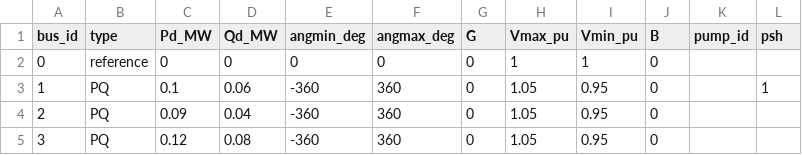
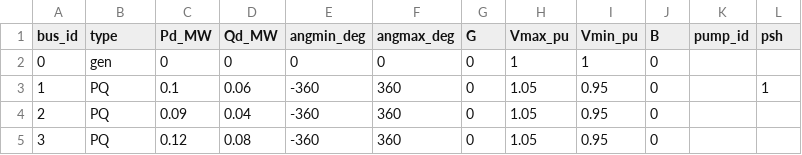
Before and after one commit to GalPerelman/pds-wds, a CSV file: data/pds/bus.csv, drawn as a sheet; only a part is shown.

Commit message:
update generator type name

```diff
--- a/data/pds/bus.csv
+++ b/data/pds/bus.csv
@@ -1,3 +1,3 @@
 bus_id,type,Pd_MW,Qd_MW,angmin_deg,angmax_deg,G,Vmax_pu,Vmin_pu,B,pump_id,psh
-0,reference,0,0,0,0,0,1,1,0,,
+0,gen,0,0,0,0,0,1,1,0,,
 1,PQ,0.1,0.06,-360,360,0,1.05,0.95,0,,1
```
